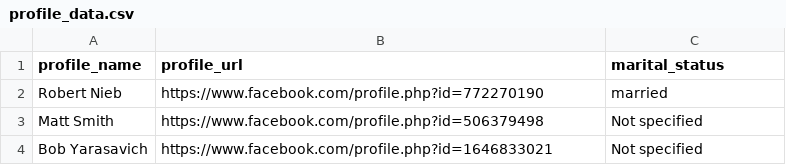
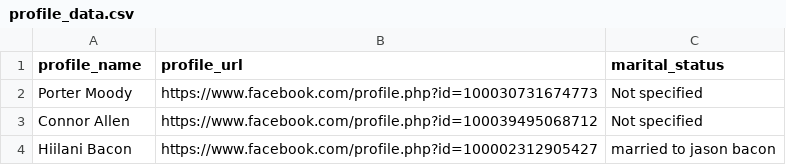
Before and after one commit to porterbmoody/facebook_profile_scraper, a CSV file: profile_data.csv, drawn as a sheet.

```diff
--- a/profile_data.csv
+++ b/profile_data.csv
@@ -1,4 +1,4 @@
 "profile_name","profile_url","marital_status"
-"Robert Nieb","https://www.facebook.com/profile.php?id=772270190","married"
-"Matt Smith","https://www.facebook.com/profile.php?id=506379498","Not specified"
-"Bob Yarasavich","https://www.facebook.com/profile.php?id=1646833021","Not specified"
+"Porter Moody","https://www.facebook.com/profile.php?id=100030731674773","Not specified"
+"Connor Allen","https://www.facebook.com/profile.php?id=100039495068712","Not specified"
+"Hiilani Bacon","https://www.facebook.com/profile.php?id=100002312905427","married to jason bacon"
```
Also changed, not shown: 2 other files.
